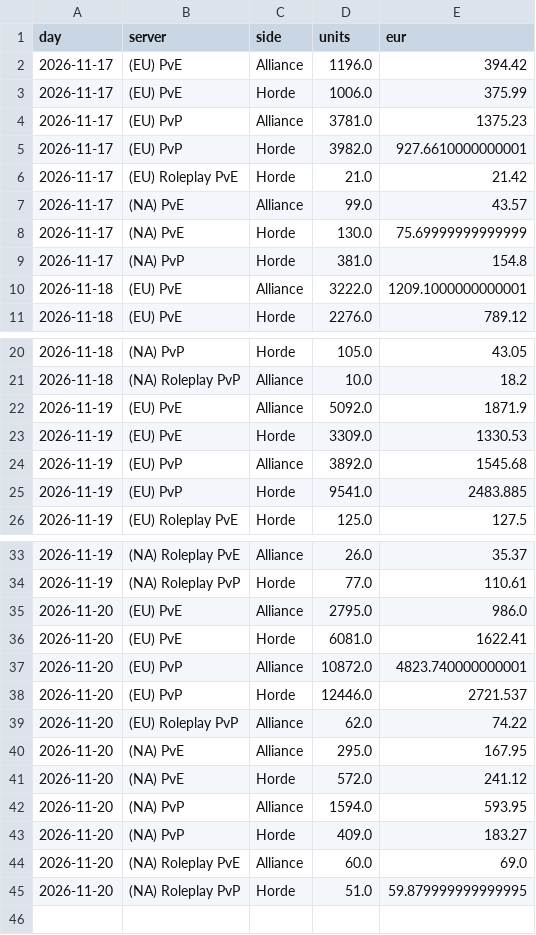
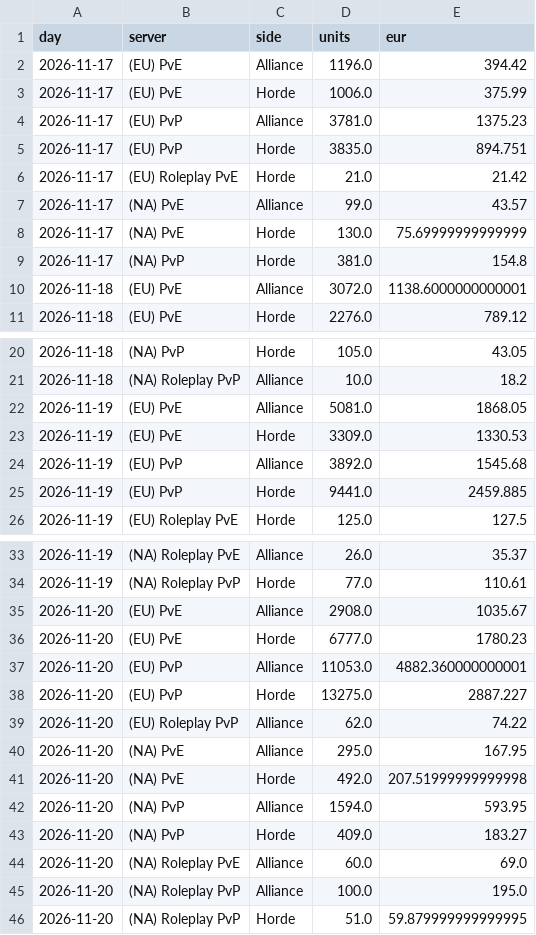
Before and after one commit to KornoticTheEnd/funpay-tracker, a CSV file: docs/report_sales.csv, drawn as a sheet; only a part is shown, gaps mark what is left out.

```diff
--- a/docs/report_sales.csv
+++ b/docs/report_sales.csv
@@ -4,3 +4,3 @@ day,server,side,units,eur
 2026-11-17,(EU) PvP,Alliance,3781.0,1375.23
-2026-11-17,(EU) PvP,Horde,3982.0,927.6610000000001
+2026-11-17,(EU) PvP,Horde,3835.0,894.751
 2026-11-17,(EU) Roleplay PvE,Horde,21.0,21.42
@@ -9,3 +9,3 @@ day,server,side,units,eur
 2026-11-17,(NA) PvP,Horde,381.0,154.8
-2026-11-18,(EU) PvE,Alliance,3222.0,1209.1000000000001
+2026-11-18,(EU) PvE,Alliance,3072.0,1138.6000000000001
 2026-11-18,(EU) PvE,Horde,2276.0,789.12
@@ -21,6 +21,6 @@ day,server,side,units,eur
 2026-11-18,(NA) Roleplay PvP,Alliance,10.0,18.2
-2026-11-19,(EU) PvE,Alliance,5092.0,1871.9
+2026-11-19,(EU) PvE,Alliance,5081.0,1868.05
 2026-11-19,(EU) PvE,Horde,3309.0,1330.53
 2026-11-19,(EU) PvP,Alliance,3892.0,1545.68
-2026-11-19,(EU) PvP,Horde,9541.0,2483.885
+2026-11-19,(EU) PvP,Horde,9441.0,2459.885
 2026-11-19,(EU) Roleplay PvE,Horde,125.0,127.5
@@ -34,9 +34,9 @@ day,server,side,units,eur
 2026-11-19,(NA) Roleplay PvP,Horde,77.0,110.61
-2026-11-20,(EU) PvE,Alliance,2795.0,986.0
-2026-11-20,(EU) PvE,Horde,6081.0,1622.41
-2026-11-20,(EU) PvP,Alliance,10872.0,4823.740000000001
-2026-11-20,(EU) PvP,Horde,12446.0,2721.537
+2026-11-20,(EU) PvE,Alliance,2908.0,1035.67
+2026-11-20,(EU) PvE,Horde,6777.0,1780.23
+2026-11-20,(EU) PvP,Alliance,11053.0,4882.360000000001
+2026-11-20,(EU) PvP,Horde,13275.0,2887.227
 2026-11-20,(EU) Roleplay PvP,Alliance,62.0,74.22
 2026-11-20,(NA) PvE,Alliance,295.0,167.95
-2026-11-20,(NA) PvE,Horde,572.0,241.12
+2026-11-20,(NA) PvE,Horde,492.0,207.51999999999998
 2026-11-20,(NA) PvP,Alliance,1594.0,593.95
@@ -44,2 +44,3 @@ day,server,side,units,eur
 2026-11-20,(NA) Roleplay PvE,Alliance,60.0,69.0
+2026-11-20,(NA) Roleplay PvP,Alliance,100.0,195.0
 2026-11-20,(NA) Roleplay PvP,Horde,51.0,59.879999999999995
```
Also changed, not shown: docs/report_prices.csv, 4 other files.
